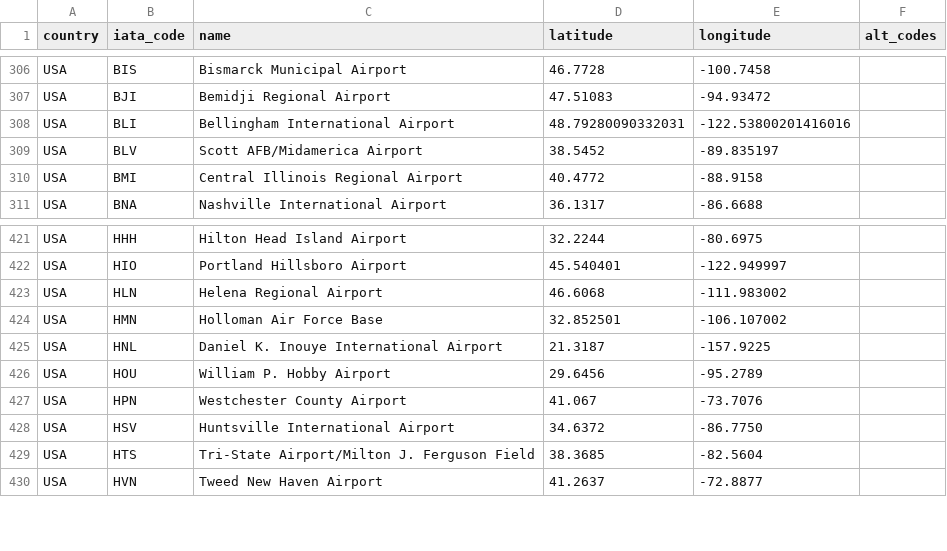
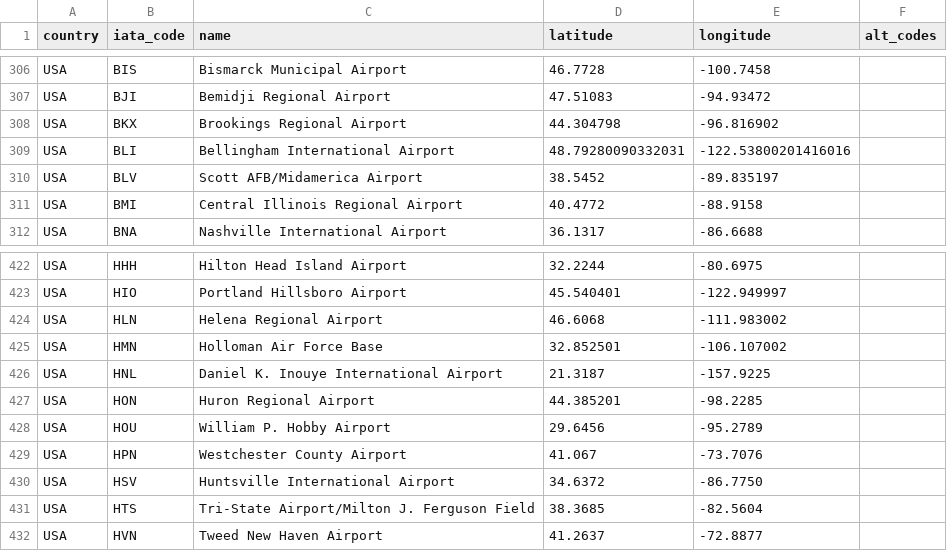
Before and after one commit to TravelMapping/AirportData, a CSV file: air/data/airports.csv, drawn as a sheet; only a part is shown, gaps mark what is left out; the diff names each change by its address in the sheet, - before the commit and + after, or states it on an @@ line.

```diff
--- a/air/data/airports.csv
+++ b/air/data/airports.csv
+row 308: USA | BKX | Brookings Regional Airport | 44.304798 | -96.816902
+row 427: USA | HON | Huron Regional Airport | 44.385201 | -98.2285
```
